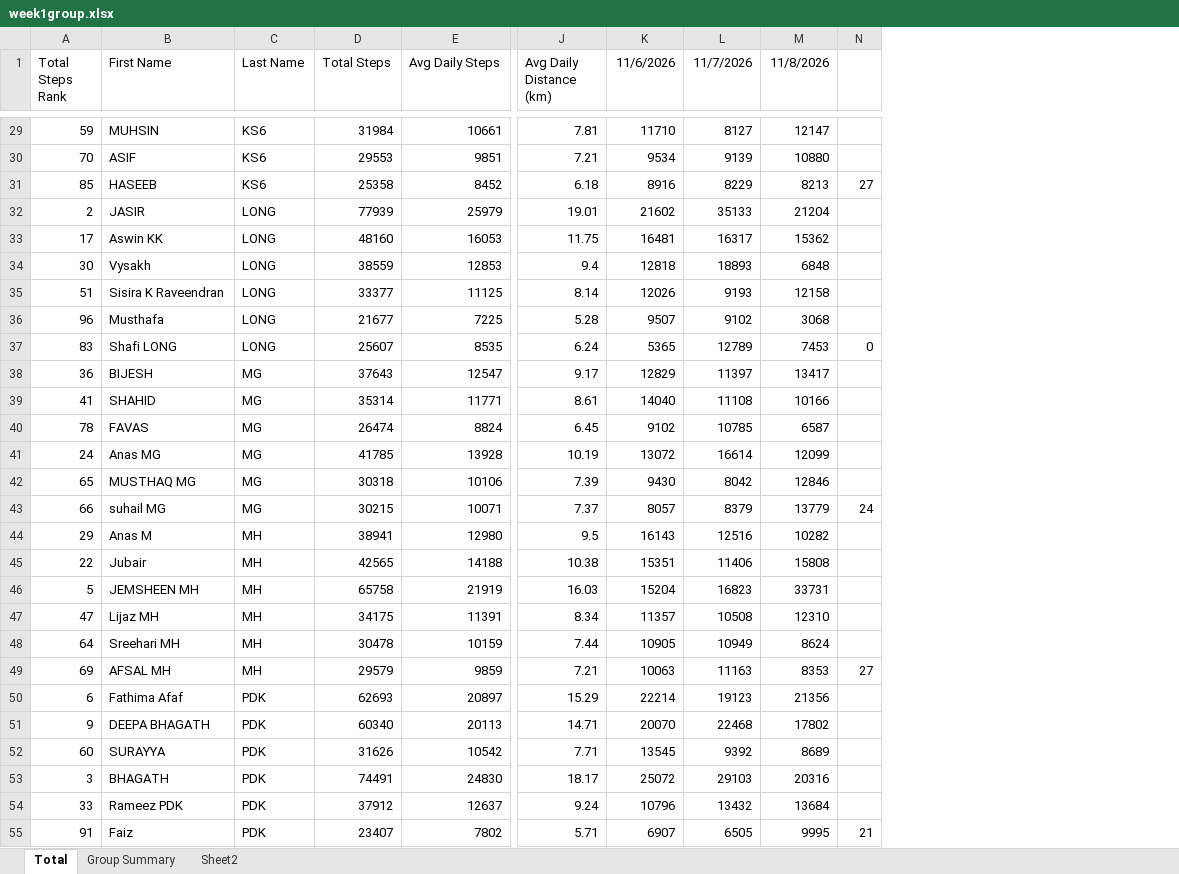
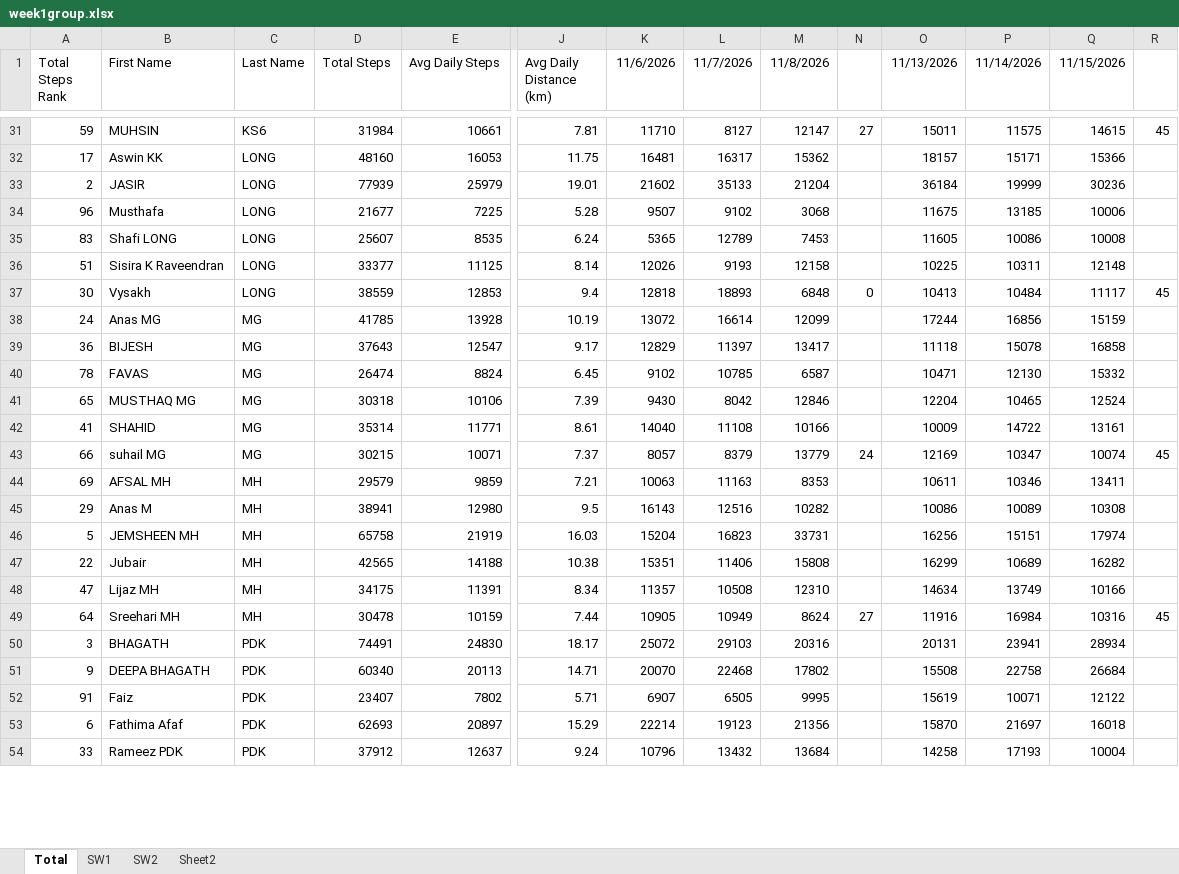
Before and after one commit to shahidpacmahn/geck-walk-7-dashboard, an Excel workbook: week1group.xlsx, sheet Total, drawn as a sheet; only a part is shown, gaps mark what is left out; values as stored, in another font and other column widths than the file's, no borders; conditional formats not drawn; removed rows and columns are numbered as before the commit, all else as after; rows hold the shown columns only; the diff covers the shown part only; the diff names each change by its address in the sheet, - before the commit and + after, or states it on an @@ line.

```diff
--- a/week1group.xlsx (sheet Total)
+++ b/week1group.xlsx (sheet Total)
-sheet tab: Group Summary
+sheet tab: SW1
+sheet tab: SW2
+column O (11/13/2026), row 31: 15011; row 33: 36184; row 36: 10225; row 39: 11118; rows 42-43: 10009 | 12169; row 45: 10086; rows 47-49: 16299 | 14634 | 11916; rows 53-54: 15870 | 14258
+column P (11/14/2026), row 31: 11575; row 33: 19999; row 36: 10311; row 39: 15078; rows 42-43: 14722 | 10347; row 45: 10089; rows 47-49: 10689 | 13749 | 16984; rows 53-54: 21697 | 17193
+column Q (11/15/2026), row 31: 14615; row 33: 30236; row 36: 12148; row 39: 16858; rows 42-43: 13161 | 10074; row 45: 10308; rows 47-49: 16282 | 10166 | 10316; rows 53-54: 16018 | 10004
+column R, row 31: 45; row 43: 45; row 49: 45
-N31: (empty)
+N31: 27
@@ row 30 moved to row 26: 70 @@
-row 31: 85 | HASEEB | KS6 | 25358 | 8452 | 6.18 | 8916 | 8229 | 8213 | 27
@@ row 33 moved to row 32: 17 @@
-row 34: 30 | Vysakh | LONG | 38559 | 12853 | 9.4 | 12818 | 18893 | 6848
@@ row 36 moved to row 34: 96 @@
+row 35: 83 | Shafi LONG | LONG | 25607 | 8535 | 6.24 | 5365 | 12789 | 7453 |  | 11605 | 10086 | 10008
-row 37: 83 | Shafi LONG | LONG | 25607 | 8535 | 6.24 | 5365 | 12789 | 7453 | 0
+row 37: 30 | Vysakh | LONG | 38559 | 12853 | 9.4 | 12818 | 18893 | 6848 | 0 | 10413 | 10484 | 11117 | 45
@@ row 41 moved to row 38: 24 @@
@@ row 42 moved to row 41: 65 @@
+row 44: 69 | AFSAL MH | MH | 29579 | 9859 | 7.21 | 10063 | 11163 | 8353 |  | 10611 | 10346 | 13411
-N49: (empty)
+N49: 27
-row 49: 69 | AFSAL MH | MH | 29579 | 9859 | 7.21 | 10063 | 11163 | 8353 | 27
@@ row 53 moved to row 50: 3 @@
+row 52: 91 | Faiz | PDK | 23407 | 7802 | 5.71 | 6907 | 6505 | 9995 |  | 15619 | 10071 | 12122
-row 52: 60 | SURAYYA | PDK | 31626 | 10542 | 7.71 | 13545 | 9392 | 8689
-row 55: 91 | Faiz | PDK | 23407 | 7802 | 5.71 | 6907 | 6505 | 9995 | 21
```
Also changed, not shown: 17 added rows, 15 removed rows, 21 moved rows and 5 edited cells elsewhere in this sheet, sheet Sheet2, sheet SW1, 1 other file.
